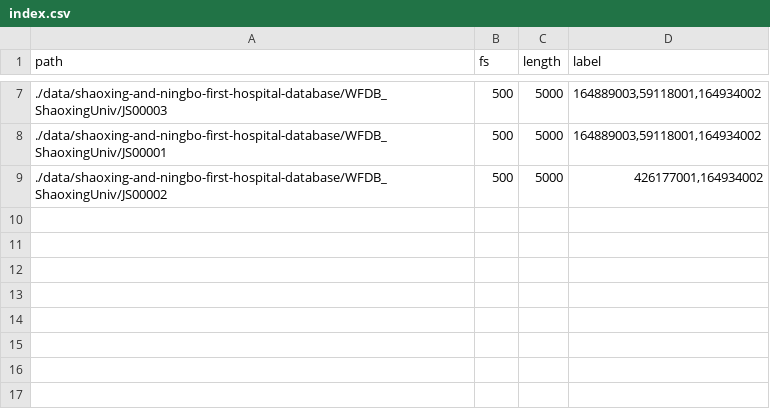
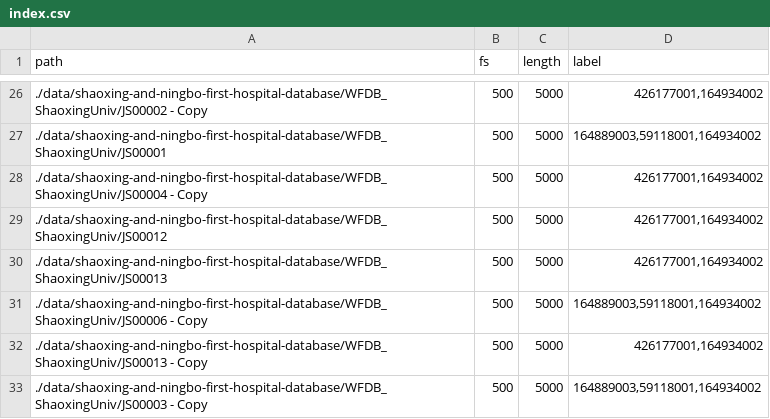
Before and after one commit to quocnguyenx43/ecg-pretraining, a CSV file: data/index.csv, drawn as a sheet; only a part is shown, gaps mark what is left out; the diff covers the shown part only.

```diff
--- a/data/index.csv
+++ b/data/index.csv
@@ -7,3 +26,8 @@ path,fs,length,label
-./data/shaoxing-and-ningbo-first-hospital-database/WFDB_ShaoxingUniv/JS00003,500,5000,"164889003,59118001,164934002"
+./data/shaoxing-and-ningbo-first-hospital-database/WFDB_ShaoxingUniv/JS00002 - Copy,500,5000,"426177001,164934002"
 ./data/shaoxing-and-ningbo-first-hospital-database/WFDB_ShaoxingUniv/JS00001,500,5000,"164889003,59118001,164934002"
-./data/shaoxing-and-ningbo-first-hospital-database/WFDB_ShaoxingUniv/JS00002,500,5000,"426177001,164934002"
+./data/shaoxing-and-ningbo-first-hospital-database/WFDB_ShaoxingUniv/JS00004 - Copy,500,5000,"426177001,164934002"
+./data/shaoxing-and-ningbo-first-hospital-database/WFDB_ShaoxingUniv/JS00012,500,5000,"426177001,164934002"
+./data/shaoxing-and-ningbo-first-hospital-database/WFDB_ShaoxingUniv/JS00013,500,5000,"426177001,164934002"
+./data/shaoxing-and-ningbo-first-hospital-database/WFDB_ShaoxingUniv/JS00006 - Copy,500,5000,"164889003,59118001,164934002"
+./data/shaoxing-and-ningbo-first-hospital-database/WFDB_ShaoxingUniv/JS00013 - Copy,500,5000,"426177001,164934002"
+./data/shaoxing-and-ningbo-first-hospital-database/WFDB_ShaoxingUniv/JS00003 - Copy,500,5000,"164889003,59118001,164934002"
```
Also changed, not shown: 19 added rows and 1 edited cell elsewhere in this file, 49 other files.
